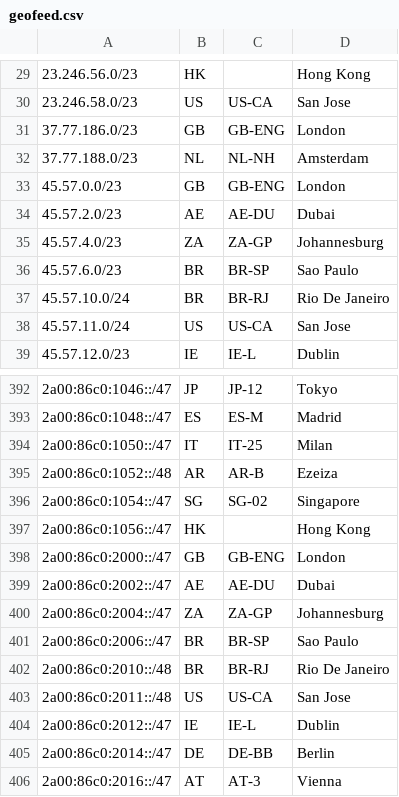
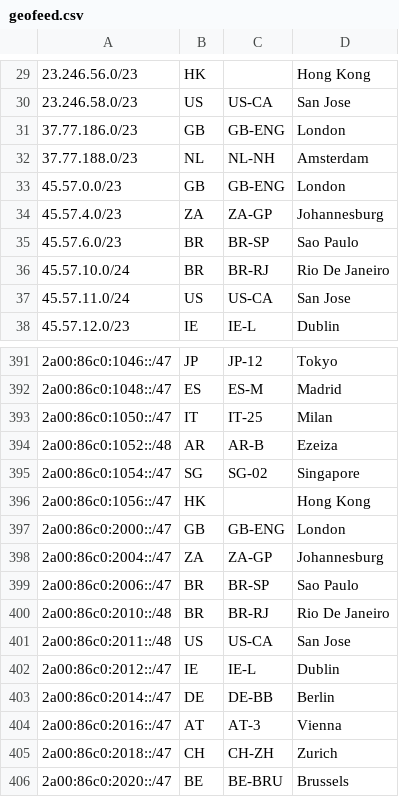
Before and after one commit to Netflix/nflx-geofeed, a CSV file: geofeed.csv, drawn as a sheet; only a part is shown, gaps mark what is left out; the shorter side is filled out with more unchanged rows.

Commit message:
Geofeed update

```diff
--- a/geofeed.csv
+++ b/geofeed.csv
@@ -33,3 +33,2 @@
 45.57.0.0/23,GB,GB-ENG,London,
-45.57.2.0/23,AE,AE-DU,Dubai,
 45.57.4.0/23,ZA,ZA-GP,Johannesburg,
@@ -398,3 +397,2 @@
 2a00:86c0:2000::/47,GB,GB-ENG,London,
-2a00:86c0:2002::/47,AE,AE-DU,Dubai,
 2a00:86c0:2004::/47,ZA,ZA-GP,Johannesburg,
```
